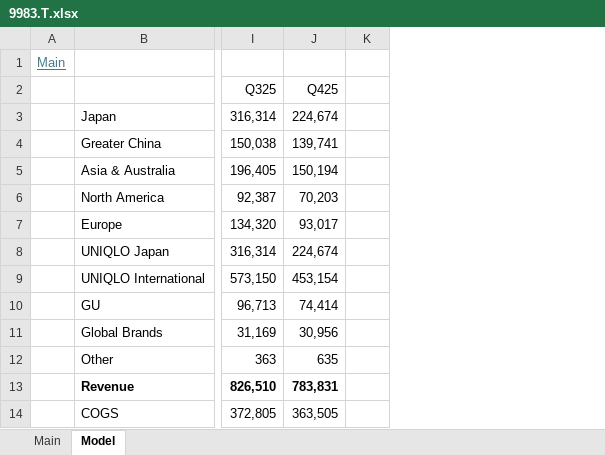
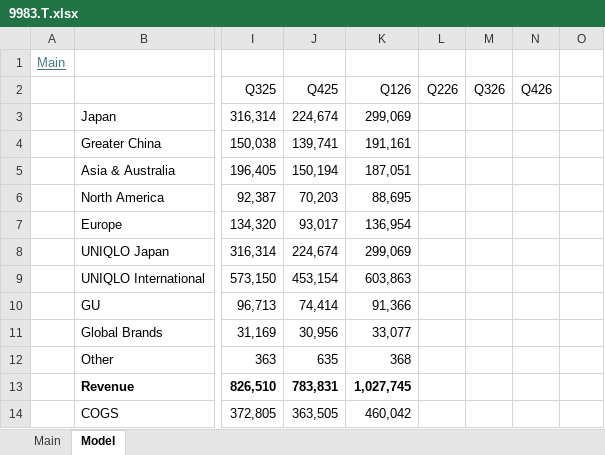
Before and after one commit to oscarsettje/Models, an Excel workbook: 9983.T.xlsx, sheet Model, drawn as a sheet; only a part is shown, gaps mark what is left out; values as stored, in another font and other column widths than the file's, no borders; the diff names each change by its address in the sheet, - before the commit and + after, or states it on an @@ line.

Commit message:
Various Updates

```diff
--- a/9983.T.xlsx (sheet Model)
+++ b/9983.T.xlsx (sheet Model)
+column K (Q126), rows 3-14: 299,069 | 191,161 | 187,051 | 88,695 | 136,954 | 299,069 | 603,863 | 91,366 | 33,077 | 368 | 1,027,745 | 460,042
+column L (Q226), empty
+column M (Q326), empty
+column N (Q426), empty
```
Also changed, not shown: sheet Main, formulas that keep their value.
